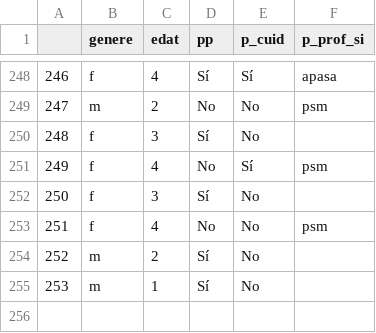
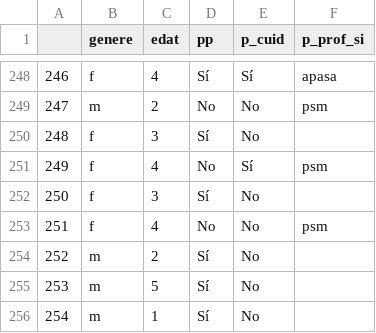
Before and after one commit to Chaotique/coactuem_streamlit, a CSV file: answers_basic_sociodem.csv, drawn as a sheet; only a part is shown, gaps mark what is left out; addresses are those after the commit; the diff names each change by its address in the sheet, - before the commit and + after, or states it on an @@ line.

Commit message:
updated data

```diff
--- a/answers_basic_sociodem.csv
+++ b/answers_basic_sociodem.csv
+row 255: 253 | m | 5 | Sí | No
@@ column A renumbered from row 256 down @@
```
Also changed, not shown: area_code_sociodem.csv.
